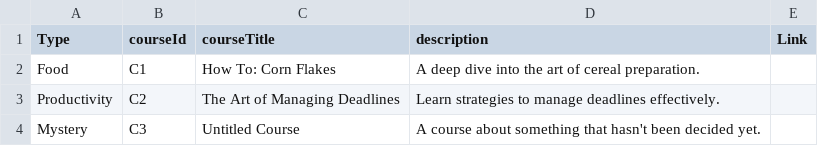
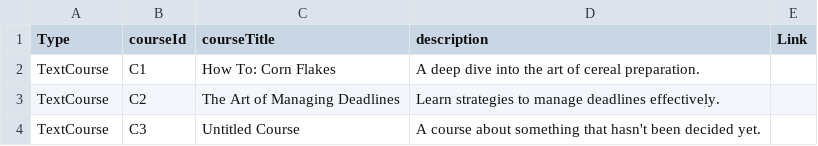
Before and after one commit to dizzydroid/ASU_JuniorProject, a CSV file: src/main/java/com/byteWise/filesystem/Courses.csv, drawn as a sheet.

Commit message:
modified Discover dashboard to include all available courses.

```diff
--- a/src/main/java/com/byteWise/filesystem/Courses.csv
+++ b/src/main/java/com/byteWise/filesystem/Courses.csv
@@ -1,4 +1,4 @@
 Type,courseId,courseTitle,description,Link
-Food,C1,How To: Corn Flakes,A deep dive into the art of cereal preparation.
-Productivity, C2,The Art of Managing Deadlines , Learn strategies to manage deadlines effectively.
-Mystery, C3, Untitled Course ,A course about something that hasn't been decided yet.
+TextCourse,C1,How To: Corn Flakes,A deep dive into the art of cereal preparation.
+TextCourse, C2,The Art of Managing Deadlines , Learn strategies to manage deadlines effectively.
+TextCourse, C3, Untitled Course ,A course about something that hasn't been decided yet.
```
Also changed, not shown: src/main/java/com/byteWise/filesystem/Users.csv, 8 other files.
